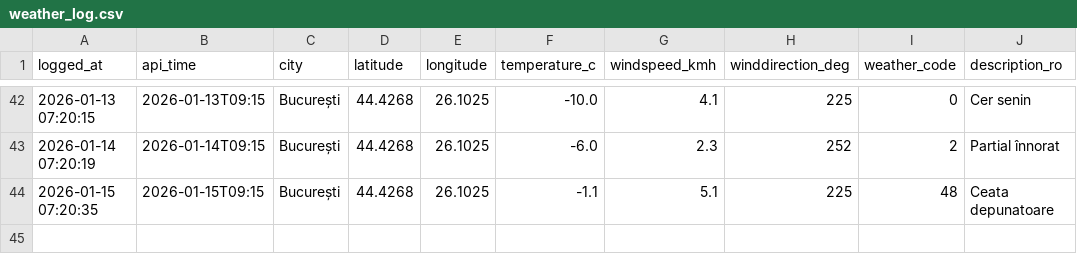
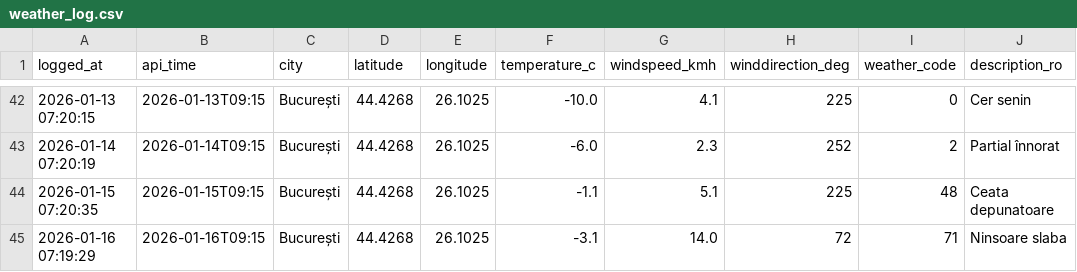
Before and after one commit to vladandrei28/Weather-Fetcher, a CSV file: weather_log.csv, drawn as a sheet; only a part is shown, gaps mark what is left out.

```diff
--- a/weather_log.csv
+++ b/weather_log.csv
@@ -44 +44,2 @@ logged_at,api_time,city,latitude,longitude,temperature_c,windspeed_kmh,winddirec
 2026-01-15 07:20:35,2026-01-15T09:15,București,44.4268,26.1025,-1.1,5.1,225,48,Ceata depunatoare
+2026-01-16 07:19:29,2026-01-16T09:15,București,44.4268,26.1025,-3.1,14.0,72,71,Ninsoare slaba
```
